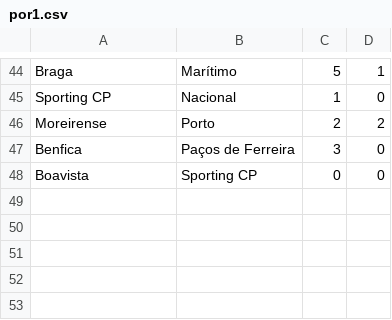
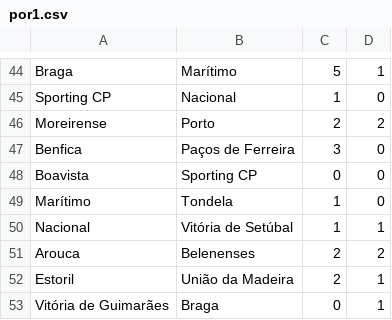
Before and after one commit to ronfe/footshow, a CSV file: 1516results/por1.csv, drawn as a sheet; only a part is shown, gaps mark what is left out.

```diff
--- a/1516results/por1.csv
+++ b/1516results/por1.csv
@@ -48 +48,6 @@ Benfica,Paços de Ferreira,3,0
 Boavista,Sporting CP,0,0
+Marítimo,Tondela,1,0
+Nacional,Vitória de Setúbal,1,1
+Arouca,Belenenses,2,2
+Estoril,União da Madeira,2,1
+Vitória de Guimarães,Braga,0,1
```
Also changed, not shown: 1516results/esp2.csv, 1516results/ger2.csv, 18 other files.
